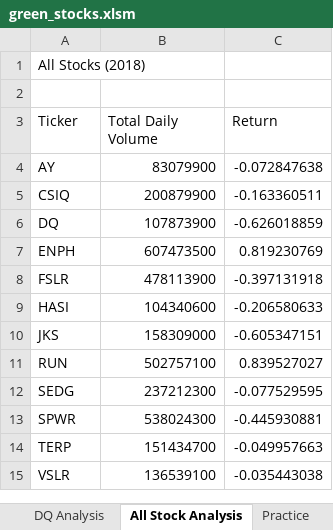
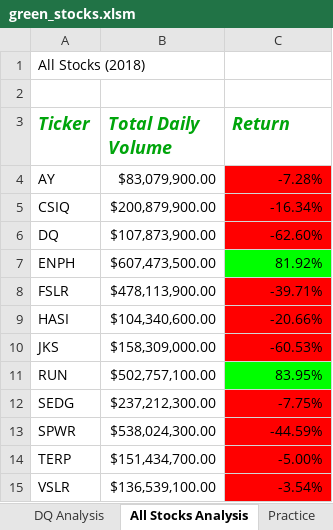
Before and after one commit to pelk85/stock-analysis, an Excel workbook: green_stocks.xlsm, sheet All Stocks Analysis, drawn as a sheet; values as stored, in another font and other column widths than the file's, no borders; the diff names each change by its address in the sheet, - before the commit and + after, or states it on an @@ line.

Commit message:
updatedmacro

```diff
--- a/green_stocks.xlsm (sheet All Stocks Analysis)
+++ b/green_stocks.xlsm (sheet All Stocks Analysis)
-sheet tab: All Stock Analysis
+sheet tab: All Stocks Analysis
@@ A3:C3 bold: off → on, italic: off → on, text colour: black → #00A50B, text size: larger @@
-B4 (Total Daily Volume): 83079900
+B4 (Total Daily Volume): $83,079,900.00
-C4 (Return): -0.072847638
+C4 (Return): -7.28%
-C4:C6 fill: none
+C4:C6 fill: #FF0000
-B5 (Total Daily Volume): 200879900
+B5 (Total Daily Volume): $200,879,900.00
-C5 (Return): -0.163360511
+C5 (Return): -16.34%
-B6 (Total Daily Volume): 107873900
+B6 (Total Daily Volume): $107,873,900.00
-C6 (Return): -0.626018859
+C6 (Return): -62.60%
-B7 (Total Daily Volume): 607473500
+B7 (Total Daily Volume): $607,473,500.00
-C7 (Return): 0.819230769
+C7 (Return): 81.92%
-C7 fill: none
+C7 fill: #00FF00
-B8 (Total Daily Volume): 478113900
+B8 (Total Daily Volume): $478,113,900.00
-C8 (Return): -0.397131918
+C8 (Return): -39.71%
-C8:C10 fill: none
+C8:C10 fill: #FF0000
-B9 (Total Daily Volume): 104340600
+B9 (Total Daily Volume): $104,340,600.00
-C9 (Return): -0.206580633
+C9 (Return): -20.66%
-B10 (Total Daily Volume): 158309000
+B10 (Total Daily Volume): $158,309,000.00
-C10 (Return): -0.605347151
+C10 (Return): -60.53%
-B11 (Total Daily Volume): 502757100
+B11 (Total Daily Volume): $502,757,100.00
-C11 (Return): 0.839527027
+C11 (Return): 83.95%
-C11 fill: none
+C11 fill: #00FF00
-B12 (Total Daily Volume): 237212300
+B12 (Total Daily Volume): $237,212,300.00
-C12 (Return): -0.077529595
+C12 (Return): -7.75%
-C12:C15 fill: none
+C12:C15 fill: #FF0000
-B13 (Total Daily Volume): 538024300
+B13 (Total Daily Volume): $538,024,300.00
-C13 (Return): -0.445930881
+C13 (Return): -44.59%
-B14 (Total Daily Volume): 151434700
+B14 (Total Daily Volume): $151,434,700.00
-C14 (Return): -0.049957663
+C14 (Return): -5.00%
-B15 (Total Daily Volume): 136539100
+B15 (Total Daily Volume): $136,539,100.00
-C15 (Return): -0.035443038
+C15 (Return): -3.54%
```
